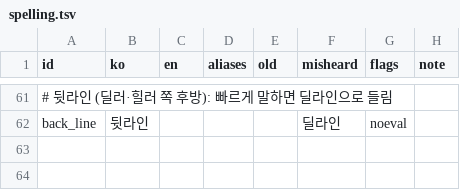
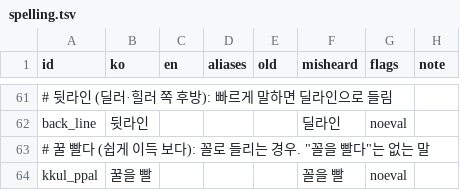
Before and after one commit to Dominicus0830/OverFilm, a TSV file: packs/overwatch/ko/glossary/spelling.tsv, drawn as a sheet; only a part is shown, gaps mark what is left out; the diff names each change by its address in the sheet, - before the commit and + after, or states it on an @@ line.

```diff
--- a/packs/overwatch/ko/glossary/spelling.tsv
+++ b/packs/overwatch/ko/glossary/spelling.tsv
+row 63: # 꿀 빨다 (쉽게 이득 보다): 꼴로 들리는 경우. "꼴을 빨다"는 없는 말
+row 64: kkul_ppal | 꿀을 빨 |  |  |  | 꼴을 빨 | noeval
```
Also changed, not shown: 9 other files.
